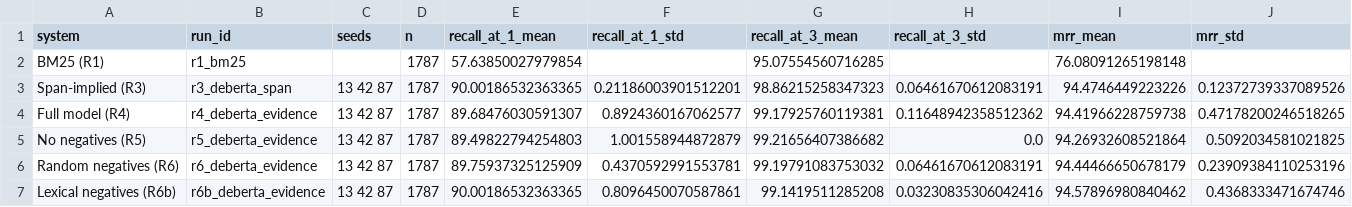
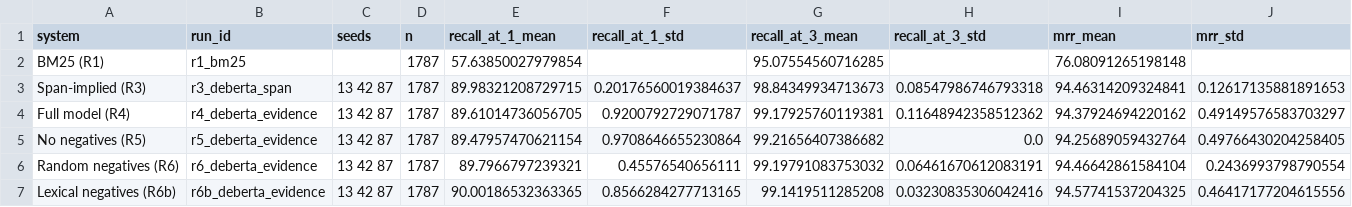
Before and after one commit to damiancxliew/CS4248_Project, a CSV file: results/tables/ranking_addonesent.csv, drawn as a sheet.

```diff
--- a/results/tables/ranking_addonesent.csv
+++ b/results/tables/ranking_addonesent.csv
@@ -2,6 +2,6 @@ system,run_id,seeds,n,recall_at_1_mean,recall_at_1_std,recall_at_3_mean,recall_a
 BM25 (R1),r1_bm25,,1787,57.63850027979854,,95.07554560716285,,76.08091265198148,
-Span-implied (R3),r3_deberta_span,13 42 87,1787,90.00186532363365,0.21186003901512201,98.86215258347323,0.06461670612083191,94.4746449223226,0.12372739337089526
-Full model (R4),r4_deberta_evidence,13 42 87,1787,89.68476030591307,0.8924360167062577,99.17925760119381,0.11648942358512362,94.41966228759738,0.47178200246518265
-No negatives (R5),r5_deberta_evidence,13 42 87,1787,89.49822794254803,1.001558944872879,99.21656407386682,0.0,94.26932608521864,0.5092034581021825
-Random negatives (R6),r6_deberta_evidence,13 42 87,1787,89.75937325125909,0.4370592991553781,99.19791083753032,0.06461670612083191,94.44466650678179,0.23909384110253196
-Lexical negatives (R6b),r6b_deberta_evidence,13 42 87,1787,90.00186532363365,0.8096450070587861,99.1419511285208,0.03230835306042416,94.57896980840462,0.4368333471674746
+Span-implied (R3),r3_deberta_span,13 42 87,1787,89.98321208729715,0.20176560019384637,98.84349934713673,0.08547986746793318,94.46314209324841,0.12617135881891653
+Full model (R4),r4_deberta_evidence,13 42 87,1787,89.61014736056705,0.9200792729071787,99.17925760119381,0.11648942358512362,94.37924694220162,0.49149576583703297
+No negatives (R5),r5_deberta_evidence,13 42 87,1787,89.47957470621154,0.9708646655230864,99.21656407386682,0.0,94.25689059432764,0.49766430204258405
+Random negatives (R6),r6_deberta_evidence,13 42 87,1787,89.7966797239321,0.45576540656111,99.19791083753032,0.06461670612083191,94.46642861584104,0.2436993798790554
+Lexical negatives (R6b),r6b_deberta_evidence,13 42 87,1787,90.00186532363365,0.8566284277713165,99.1419511285208,0.03230835306042416,94.57741537204325,0.46417177204615556
```
Also changed, not shown: results/tables/adversarial_addonesent.csv, results/tables/adversarial_addsent.csv, 38 other files.
